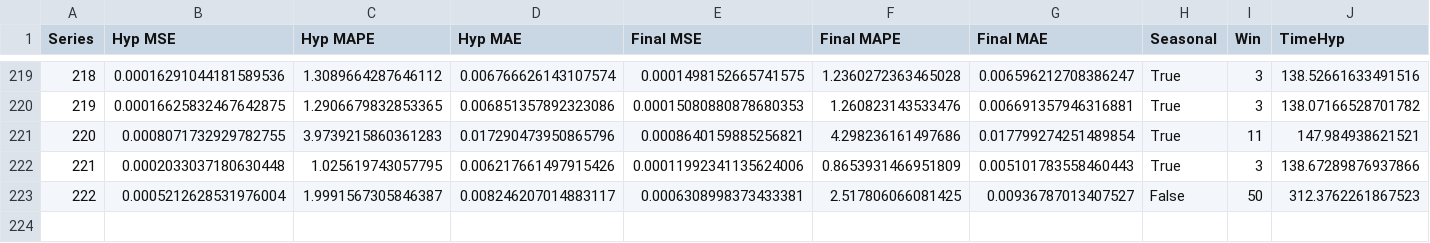
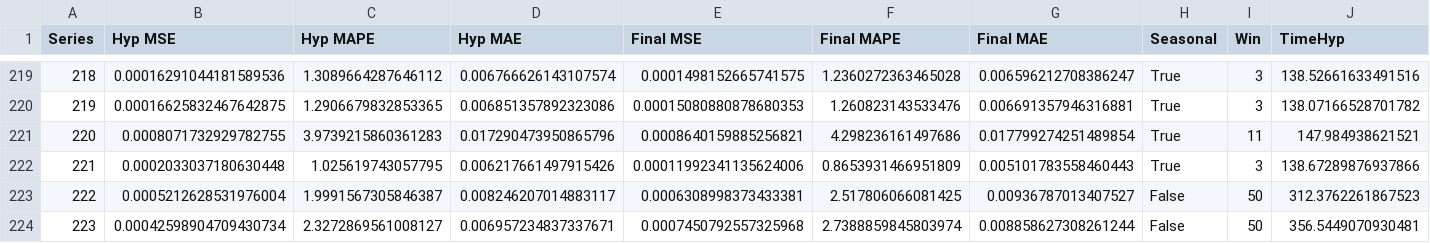
Before and after one commit to AntonioEmmanuele/TE_TFI, a CSV file: experiments/ucr_preprocess/random_forest/stats_hyp.csv, drawn as a sheet; only a part is shown, gaps mark what is left out; the diff names each change by its address in the sheet, - before the commit and + after, or states it on an @@ line.

Commit message:
adds RandomForest ./datasets/processed/223_UCR_Anomaly_mit14046longtermecg_74123_131200_131700.txt

```diff
--- a/experiments/ucr_preprocess/random_forest/stats_hyp.csv
+++ b/experiments/ucr_preprocess/random_forest/stats_hyp.csv
+row 224: 223 | 0.00042598904709430734 | 2.3272869561008127 | 0.006957234837337671 | 0.0007450792557325968 | 2.7388859845803974 | 0.008858627308261244 | False | 50 | 356.5449070930481
```
Also changed, not shown: 1 other file.
